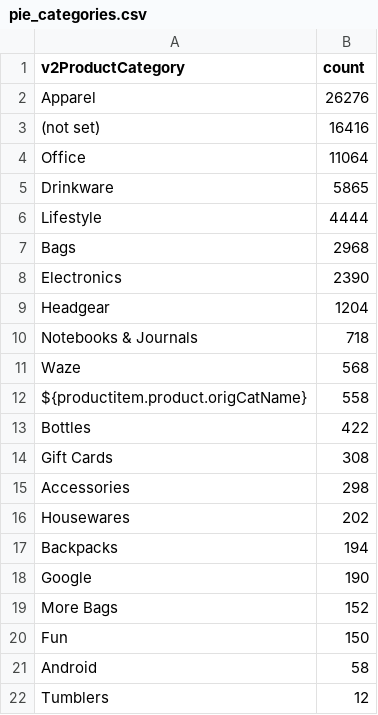
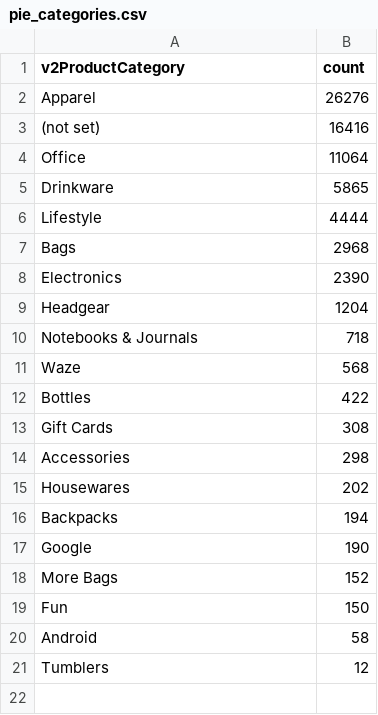
Before and after one commit to Andrew-Bordei/Data-Science, a CSV file: recommendation_system/data/pie_categories.csv, drawn as a sheet; the diff names each change by its address in the sheet, - before the commit and + after, or states it on an @@ line.

```diff
--- a/recommendation_system/data/pie_categories.csv
+++ b/recommendation_system/data/pie_categories.csv
-row 12: ${productitem.product.origCatName} | 558
```
Also changed, not shown: recommendation_system/data/daily_purchases.csv, recommendation_system/data/daily_visitors.csv, 5 other files.
